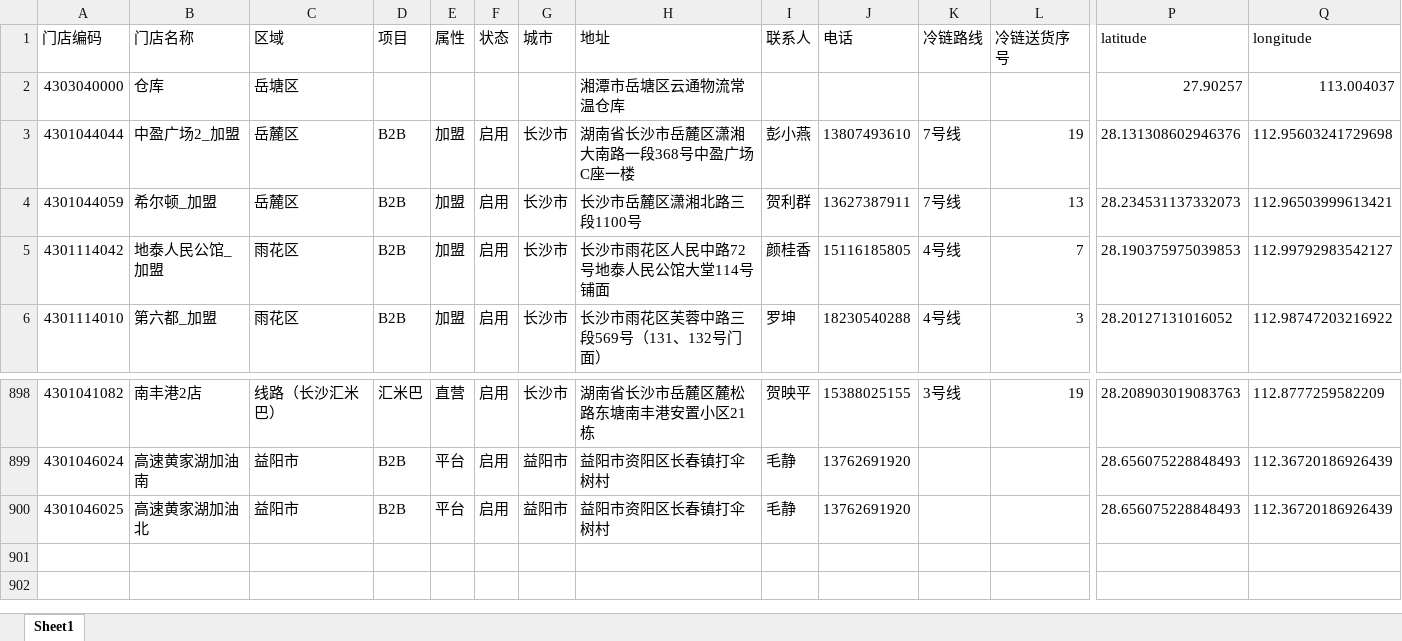
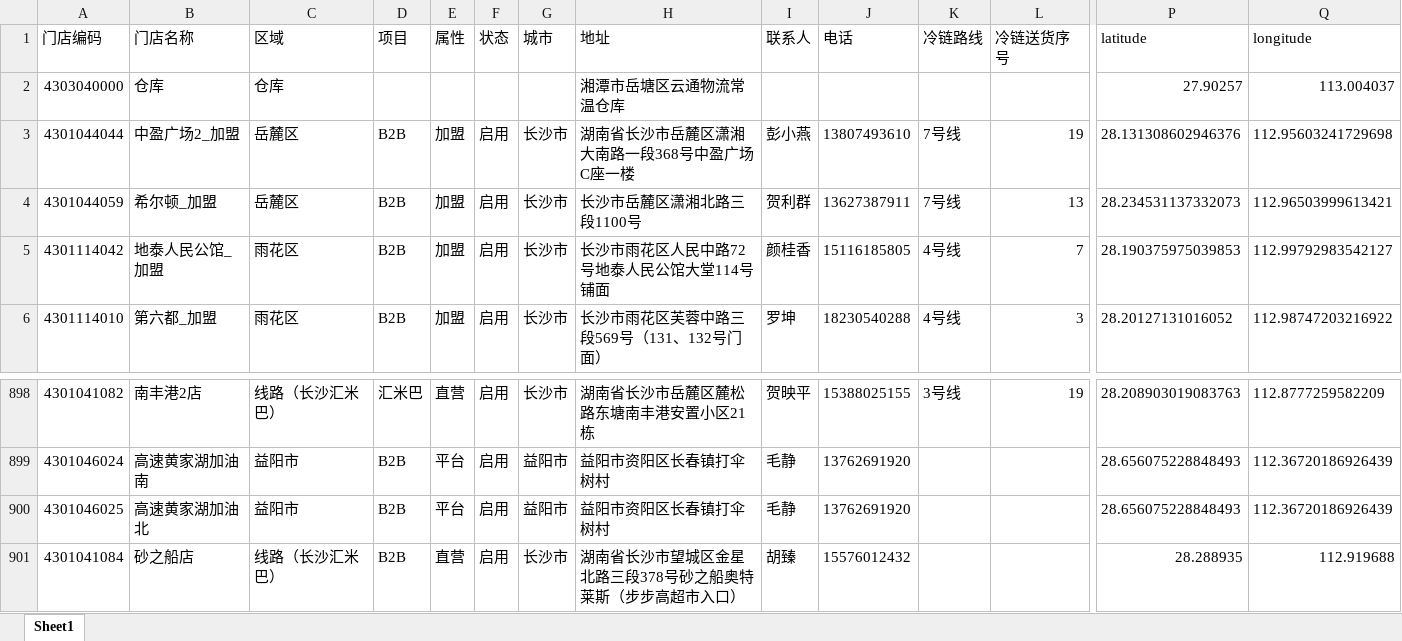
Before and after one commit to rolanhua/hjs, an Excel workbook: 门店详情.xlsx, sheet Sheet1, drawn as a sheet; only a part is shown, gaps mark what is left out; values as stored, in another font and other column widths than the file's, no borders; charts and pictures and conditional formats not drawn; rows hold the shown columns only; the diff names each change by its address in the sheet, - before the commit and + after, or states it on an @@ line.

```diff
--- a/门店详情.xlsx (sheet Sheet1)
+++ b/门店详情.xlsx (sheet Sheet1)
-C2 (区域): 岳塘区
+C2 (区域): 仓库
+row 901: 4301041084 | 砂之船店 | 线路（长沙汇米巴） | B2B | 直营 | 启用 | 长沙市 | 湖南省长沙市望城区金星北路三段378号砂之船奥特莱斯（步步高超市入口） | 胡臻 | 15576012432 |  |  | 28.288935 | 112.919688
```
Also changed, not shown: charts or pictures, 9 other files.
